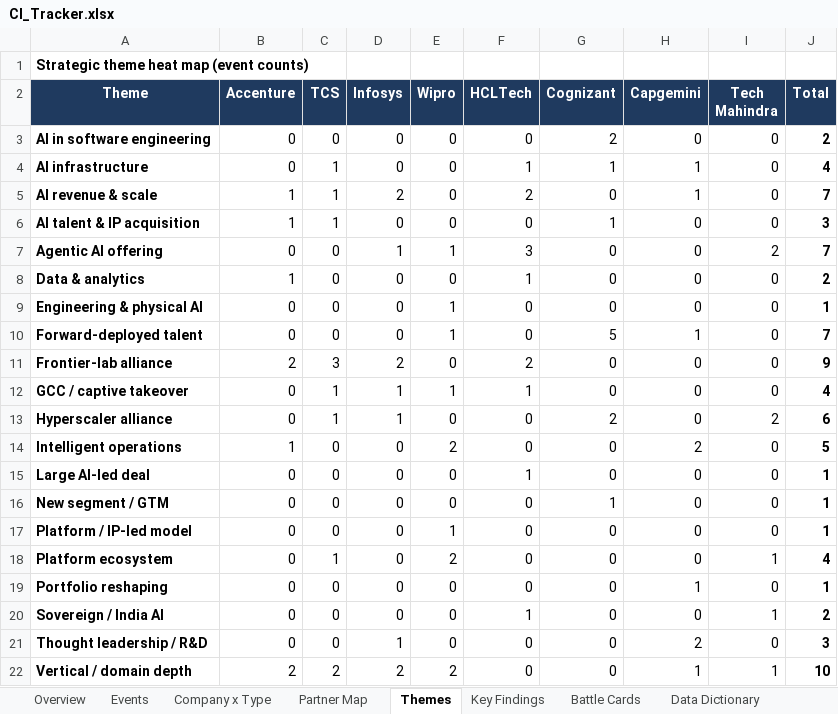
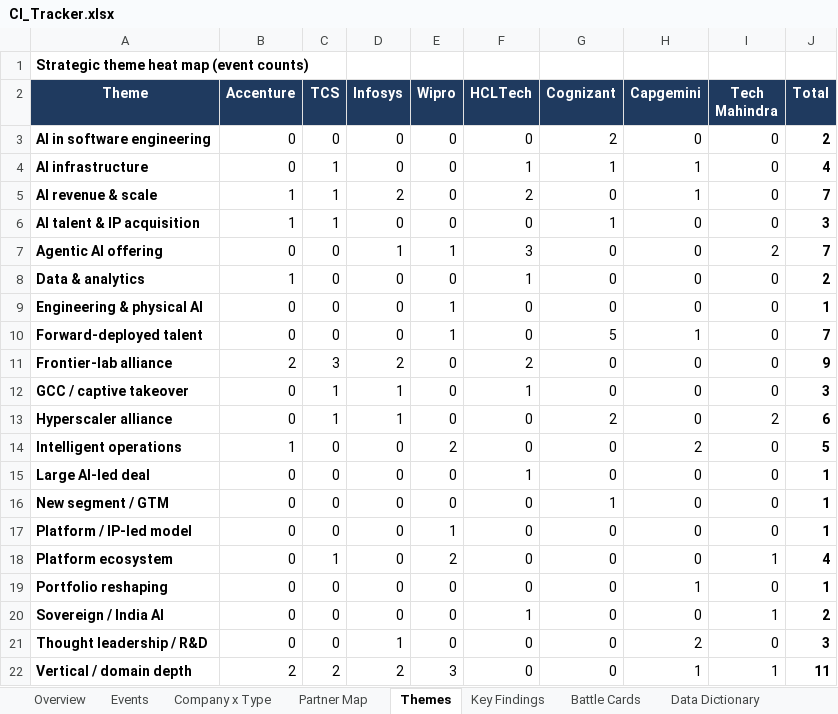
Before and after one commit to lokpriye96/ai-ci-tracker, an Excel workbook: outputs/CI_Tracker.xlsx, sheet Themes, drawn as a sheet; values as stored, in another font and other column widths than the file's, no borders; conditional formats not drawn; the diff names each change by its address in the sheet, - before the commit and + after, or states it on an @@ line.

Commit message:
Correct Wipro deal records and GCC count
- Mindsprint (WIP-004): external IT services business, not a captive; category set to Managed services firm; closure (May 2026) noted; source switched to Reuters via Yahoo Finance.
- HARMAN DTS (WIP-001): headline value stated as $375M per Reuters; Outlook Business reports 'up to'; no earn-out reported.
- GCC finding: two of eight firms took over a client GCC in 2026 (HCLTech, TCS); Wipro removed from the transfer list.
- Rebuilt outputs.

```diff
--- a/outputs/CI_Tracker.xlsx (sheet Themes)
+++ b/outputs/CI_Tracker.xlsx (sheet Themes)
-E12 (Wipro): 1
+E12 (Wipro): 0
-J12 (Total): 4
+J12 (Total): 3
-E22 (Wipro): 2
+E22 (Wipro): 3
-J22 (Total): 10
+J22 (Total): 11
```
Also changed, not shown: sheet Events, sheet Key Findings, sheet Battle Cards, charts or pictures, 6 other files.
